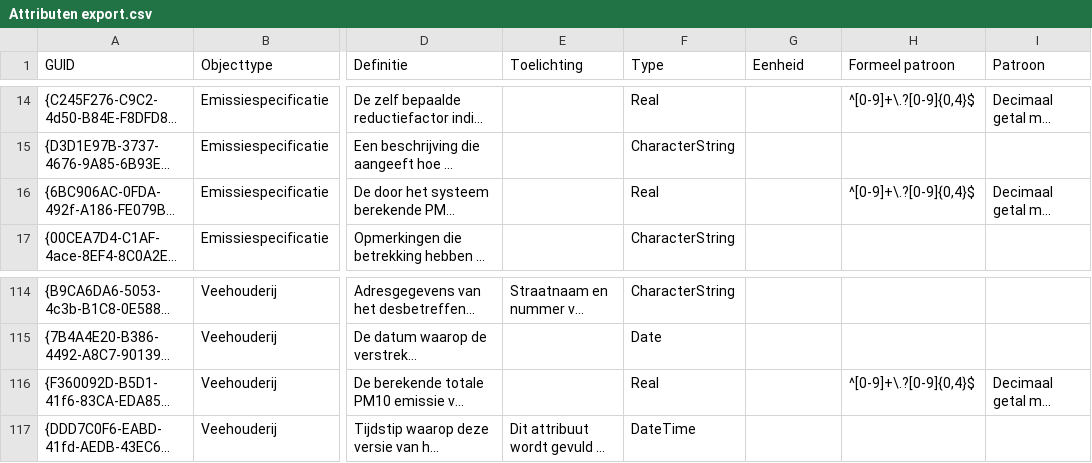
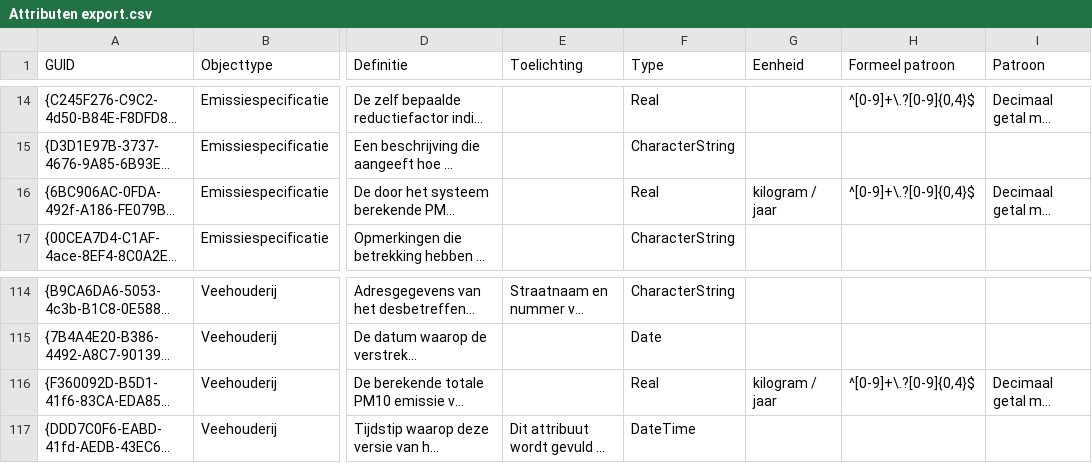
Before and after one commit to rivm-syso/CIMLK, a CSV file: informatiemodel/Attributen export.csv, drawn as a sheet; only a part is shown, gaps mark what is left out; long unchanged cells end in …; the diff names each change by its address in the sheet, - before the commit and + after, or states it on an @@ line.

```diff
--- a/informatiemodel/Attributen export.csv
+++ b/informatiemodel/Attributen export.csv
-G16 (Eenheid): (empty)
+G16 (Eenheid): kilogram / jaar
-G116 (Eenheid): (empty)
+G116 (Eenheid): kilogram / jaar
```
Also changed, not shown: 3 other files.
